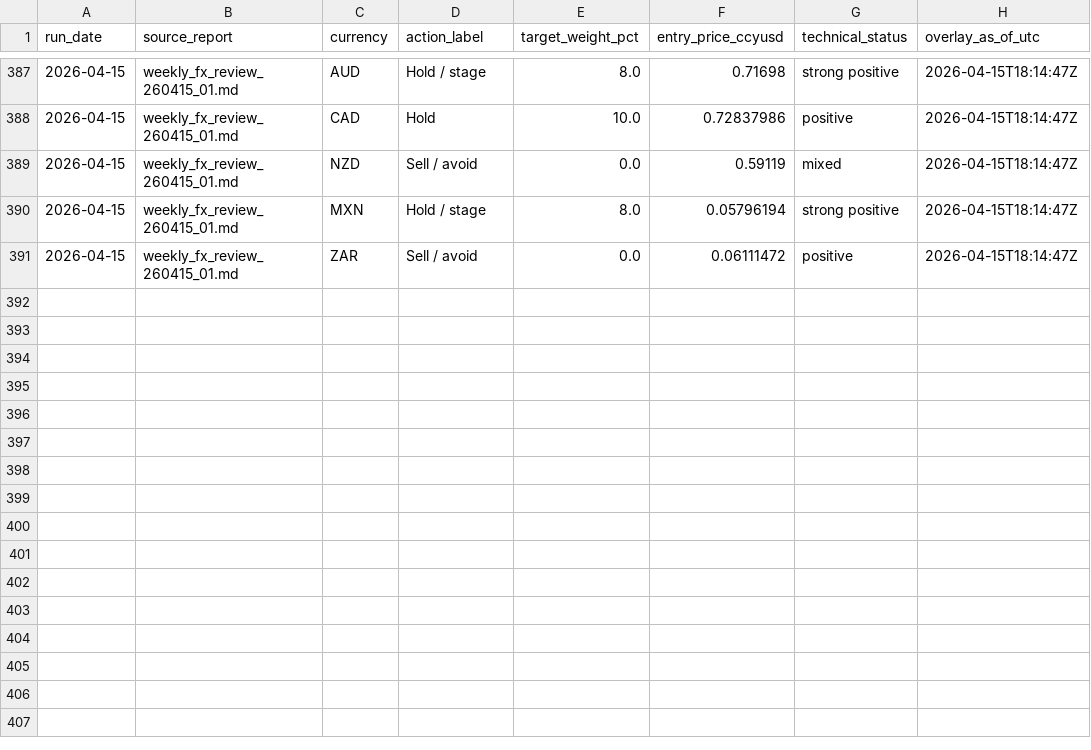
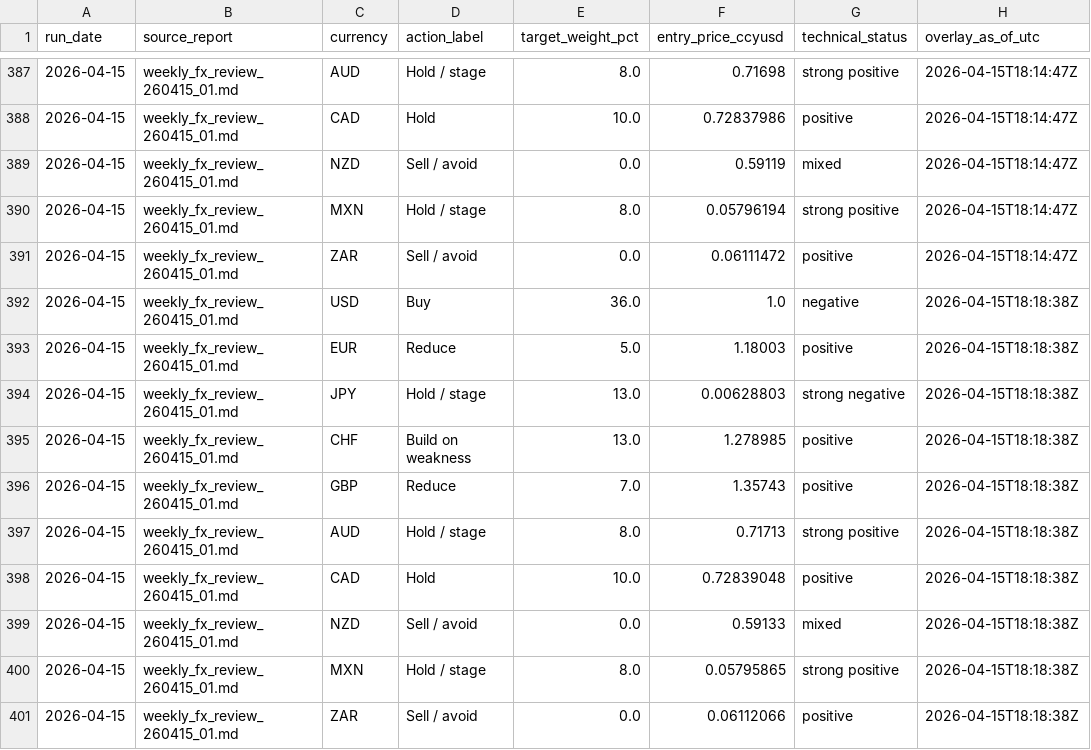
Before and after one commit to market-predictions/daily-fx, a CSV file: output/fx_recommendation_scorecard.csv, drawn as a sheet; only a part is shown, gaps mark what is left out; the diff names each change by its address in the sheet, - before the commit and + after, or states it on an @@ line.

```diff
--- a/output/fx_recommendation_scorecard.csv
+++ b/output/fx_recommendation_scorecard.csv
+row 392: 2026-04-15 | weekly_fx_review_260415_01.md | USD | Buy | 36.0 | 1.0 | negative | 2026-04-15T18:18:38Z
+row 393: 2026-04-15 | weekly_fx_review_260415_01.md | EUR | Reduce | 5.0 | 1.18003 | positive | 2026-04-15T18:18:38Z
+row 394: 2026-04-15 | weekly_fx_review_260415_01.md | JPY | Hold / stage | 13.0 | 0.00628803 | strong negative | 2026-04-15T18:18:38Z
+row 395: 2026-04-15 | weekly_fx_review_260415_01.md | CHF | Build on weakness | 13.0 | 1.278985 | positive | 2026-04-15T18:18:38Z
+row 396: 2026-04-15 | weekly_fx_review_260415_01.md | GBP | Reduce | 7.0 | 1.35743 | positive | 2026-04-15T18:18:38Z
+row 397: 2026-04-15 | weekly_fx_review_260415_01.md | AUD | Hold / stage | 8.0 | 0.71713 | strong positive | 2026-04-15T18:18:38Z
+row 398: 2026-04-15 | weekly_fx_review_260415_01.md | CAD | Hold | 10.0 | 0.72839048 | positive | 2026-04-15T18:18:38Z
+row 399: 2026-04-15 | weekly_fx_review_260415_01.md | NZD | Sell / avoid | 0.0 | 0.59133 | mixed | 2026-04-15T18:18:38Z
+row 400: 2026-04-15 | weekly_fx_review_260415_01.md | MXN | Hold / stage | 8.0 | 0.05795865 | strong positive | 2026-04-15T18:18:38Z
+row 401: 2026-04-15 | weekly_fx_review_260415_01.md | ZAR | Sell / avoid | 0.0 | 0.06112066 | positive | 2026-04-15T18:18:38Z
```
Also changed, not shown: output/fx_valuation_history.csv, 3 other files.
